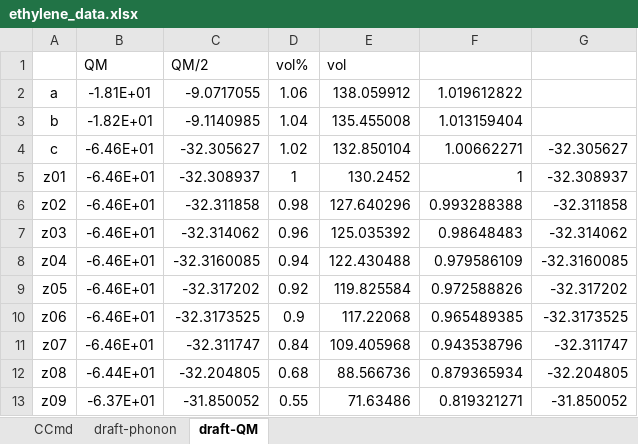
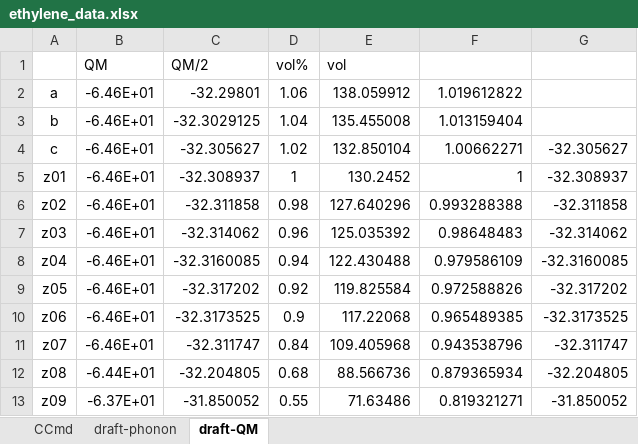
Before and after one commit to YerongLeopard/William, an Excel workbook: ethylene/data/ethylene_data.xlsx, sheet draft-QM, drawn as a sheet; values as stored, in another font and other column widths than the file's, no borders; the diff names each change by its address in the sheet, - before the commit and + after, or states it on an @@ line.

```diff
--- a/ethylene/data/ethylene_data.xlsx (sheet draft-QM)
+++ b/ethylene/data/ethylene_data.xlsx (sheet draft-QM)
-B2: -1.81E+01
+B2: -6.46E+01
-C2: -9.0717055
+C2: -32.29801
-B3: -1.82E+01
+B3: -6.46E+01
-C3: -9.1140985
+C3: -32.3029125
```
Also changed, not shown: sheet CCmd, 7 other files.
